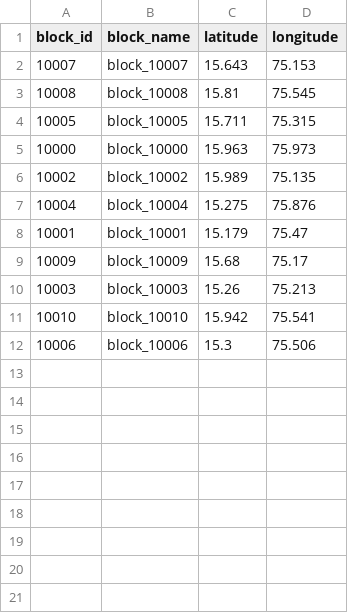
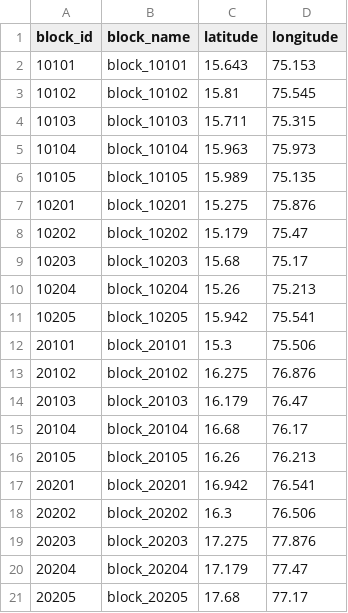
Before and after one commit to ayesha-siddiq123/generator-ms, a CSV file: transformer_generator/transformers/input/dimension_block.csv, drawn as a sheet.

```diff
--- a/transformer_generator/transformers/input/dimension_block.csv
+++ b/transformer_generator/transformers/input/dimension_block.csv
@@ -1,12 +1,21 @@
 block_id,block_name,latitude,longitude
-10007,block_10007,15.643,75.153
-10008,block_10008,15.81,75.545
-10005,block_10005,15.711,75.315
-10000,block_10000,15.963,75.973
-10002,block_10002,15.989,75.135
-10004,block_10004,15.275,75.876
-10001,block_10001,15.179,75.47
-10009,block_10009,15.68,75.17
-10003,block_10003,15.26,75.213
-10010,block_10010,15.942,75.541
-10006,block_10006,15.3,75.506
+10101,block_10101,15.643,75.153
+10102,block_10102,15.81,75.545
+10103,block_10103,15.711,75.315
+10104,block_10104,15.963,75.973
+10105,block_10105,15.989,75.135
+10201,block_10201,15.275,75.876
+10202,block_10202,15.179,75.47
+10203,block_10203,15.68,75.17
+10204,block_10204,15.26,75.213
+10205,block_10205,15.942,75.541
+20101,block_20101,15.3,75.506
+20102,block_20102,16.275,76.876
+20103,block_20103,16.179,76.47
+20104,block_20104,16.68,76.17
+20105,block_20105,16.26,76.213
+20201,block_20201,16.942,76.541
+20202,block_20202,16.3,76.506
+20203,block_20203,17.275,77.876
+20204,block_20204,17.179,77.47
+20205,block_20205,17.68,77.17
```
Also changed, not shown: transformer_generator/transformers/input/dimension_cluster.csv, 2 other files.
